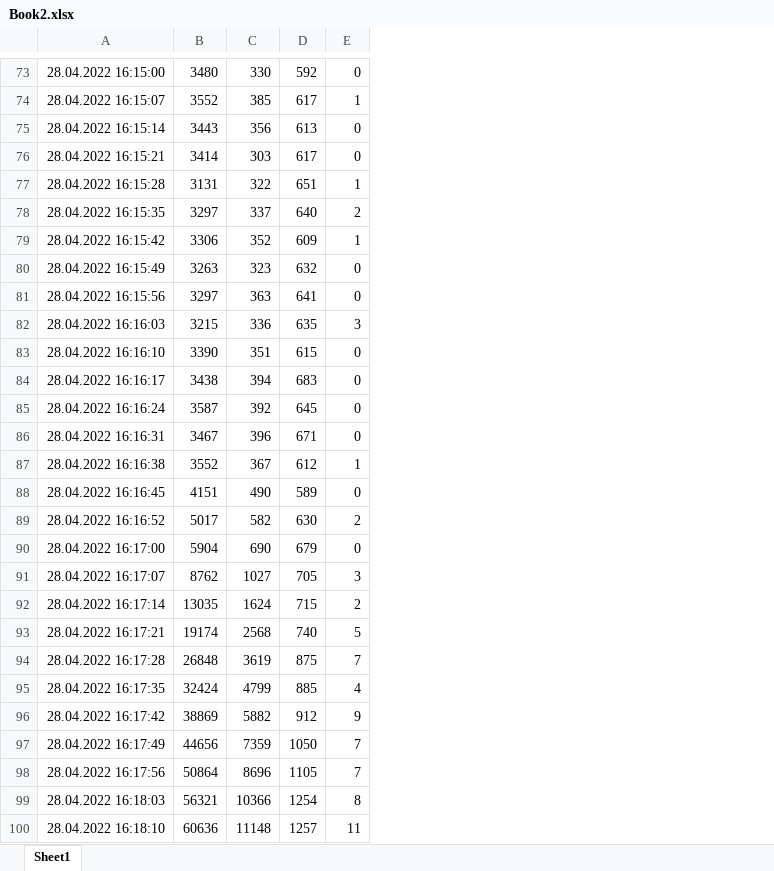
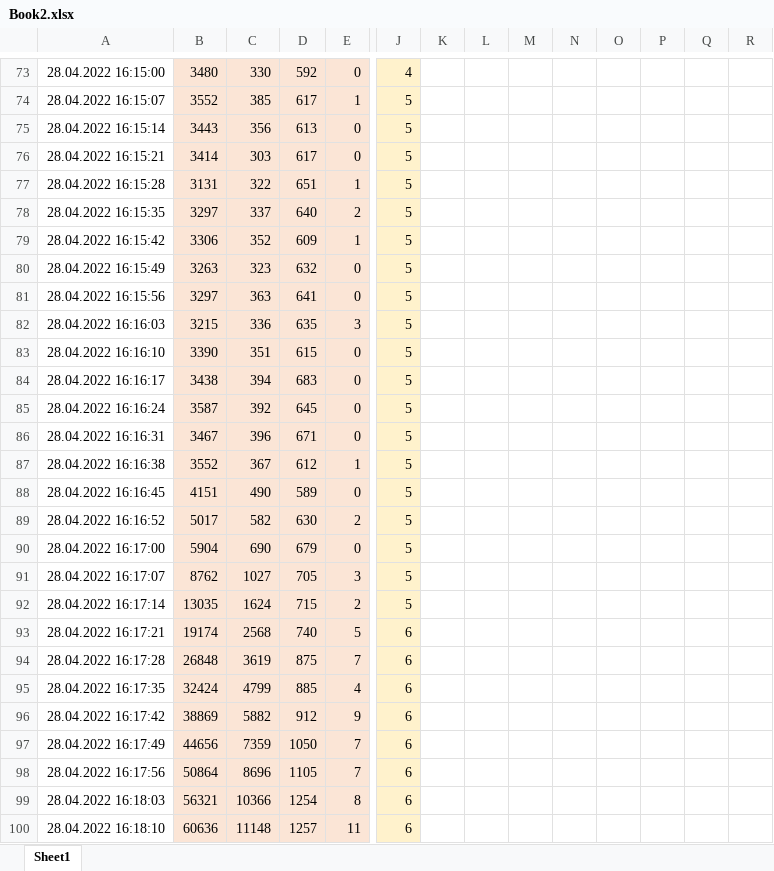
Before and after one commit to noorvaneimeren/thesis, an Excel workbook: Book2.xlsx, sheet Sheet1, drawn as a sheet; only a part is shown, gaps mark what is left out; values as stored, in another font and other column widths than the file's, no borders; the diff covers the shown part only; the diff names each change by its address in the sheet, - before the commit and + after, or states it on an @@ line.

```diff
--- a/Book2.xlsx (sheet Sheet1)
+++ b/Book2.xlsx (sheet Sheet1)
+column J, rows 73-100: 4 | 5 | 5 | 5 | 5 | 5 | 5 | 5 | 5 | 5 | 5 | 5 | 5 | 5 | 5 | 5 | 5 | 5 | 5 | 5 | 6 | 6 | 6 | 6 | 6 | 6 | 6 | 6
+column K, empty
+column L, empty
+column M, empty
+column N, empty
+column O, empty
+column P, empty
+column Q, empty
+column R, empty
-B73:E100 fill: none
+B73:E100 fill: #FBE5D6
```
Also changed, not shown: cell formats elsewhere in this sheet, Book1.xlsx, Interpolation_Data.xlsx, 7 other files.
